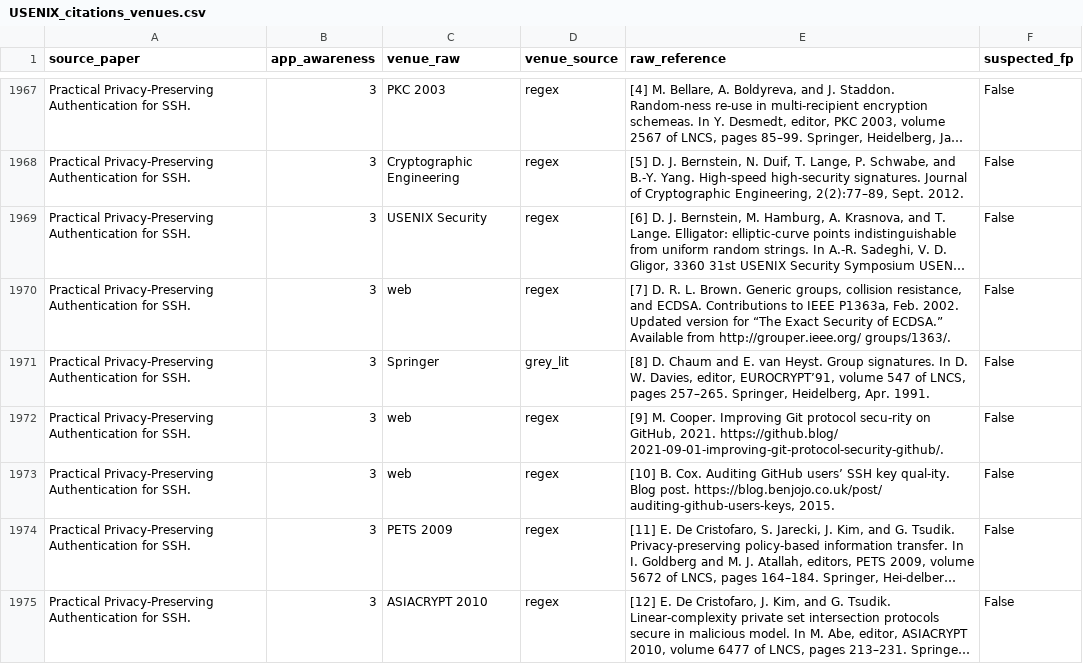
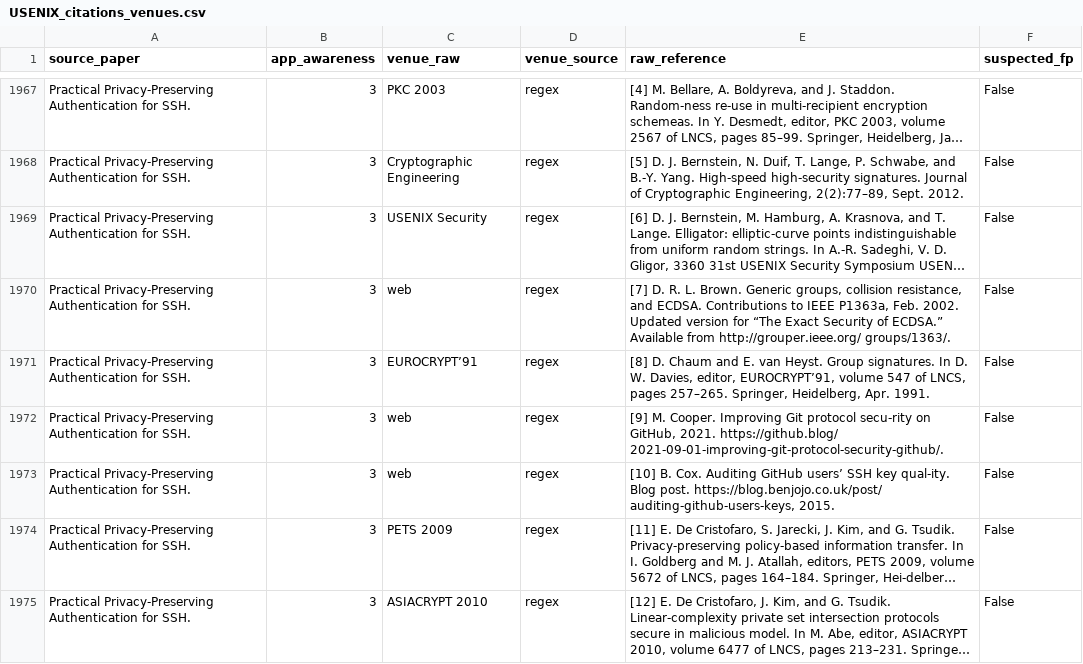
Before and after one commit to cliz1/citation-analysis, a CSV file: csv/USENIX_citations_venues.csv, drawn as a sheet; only a part is shown, gaps mark what is left out; long unchanged cells end in …; the diff covers the shown part only.

```diff
--- a/csv/USENIX_citations_venues.csv
+++ b/csv/USENIX_citations_venues.csv
@@ -1970,3 +1970,3 @@
 "Practical Privacy-Preserving Authentication for SSH.","3","web","regex","[7] D. R. L. Brown. Generic groups, collision resistance, and ECDSA. Contributions to IEEE P1363a, Feb. 2002. Updated version for “The Exact Security of ECDSA.” Available from http://grouper.ieee.org/ groups/1363/.","False"
-"Practical Privacy-Preserving Authentication for SSH.","3","Springer","grey_lit","[8] D. Chaum and E. van Heyst. Group signatures. In D. W. Davies, editor, EUROCRYPT’91, volume 547 of LNCS, pages 257–265. Springer, Heidelberg, Apr. 1991.","False"
+"Practical Privacy-Preserving Authentication for SSH.","3","EUROCRYPT’91","regex","[8] D. Chaum and E. van Heyst. Group signatures. In D. W. Davies, editor, EUROCRYPT’91, volume 547 of LNCS, pages 257–265. Springer, Heidelberg, Apr. 1991.","False"
 "Practical Privacy-Preserving Authentication for SSH.","3","web","regex","[9] M. Cooper. Improving Git protocol secu-rity on GitHub, 2021. https://github.blog/ 2021-09-01-improving-git-protocol-security-github/.","False"
```
Also changed, not shown: 65 edited cells elsewhere in this file, csv/Oakland_citations_venues.csv, 19 other files.
